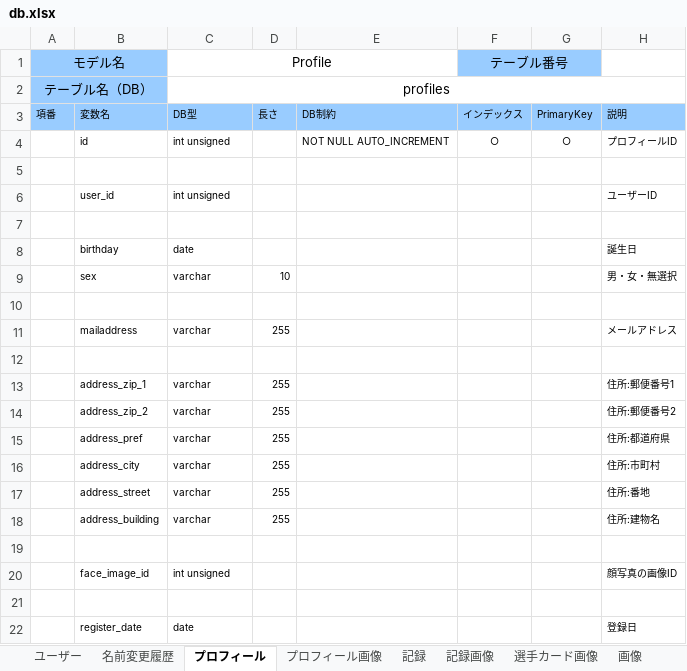
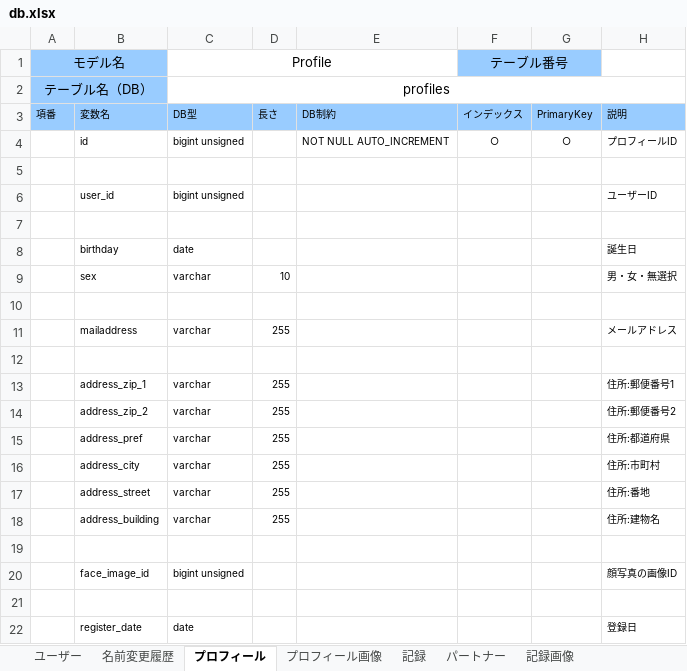
Before and after one commit to sports-time-machine/ST_DB, an Excel workbook: ST_Player/db.xlsx, sheet プロフィール, drawn as a sheet; only a part is shown; values as stored, in another font and other column widths than the file's, no borders; the diff names each change by its address in the sheet, - before the commit and + after, or states it on an @@ line.

Commit message:
一緒に走った相手（パートナー）を別テーブルに変更

```diff
--- a/ST_Player/db.xlsx (sheet プロフィール)
+++ b/ST_Player/db.xlsx (sheet プロフィール)
+sheet tab: パートナー
-C4 (Profile): int unsigned
+C4 (Profile): bigint unsigned
-C6 (Profile): int unsigned
+C6 (Profile): bigint unsigned
-C20 (Profile): int unsigned
+C20 (Profile): bigint unsigned
```
Also changed, not shown: sheet 記録, sheet 画像, sheet 選手カード画像, sheet プロフィール画像, sheet 記録画像, sheet 名前変更履歴, 2 more sheets.
